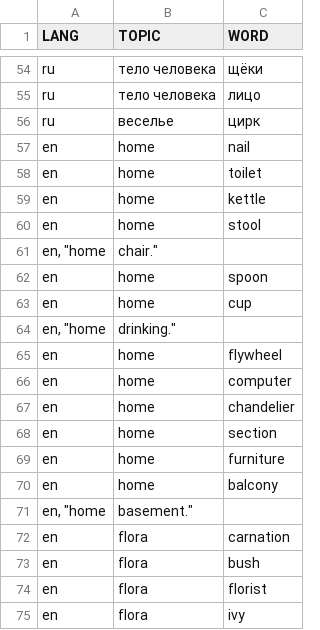
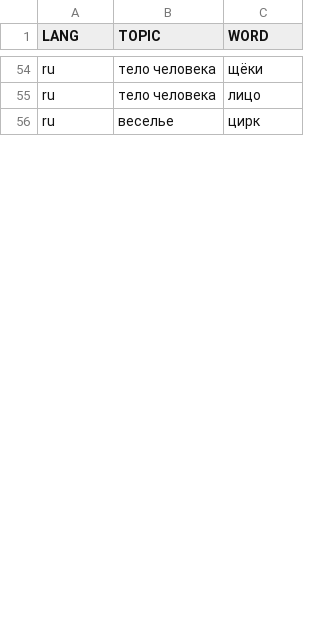
Before and after one commit to JeroniCapellas/hangerman, a CSV file: src/words.001.csv, drawn as a sheet; only a part is shown, gaps mark what is left out; the diff covers the shown part only.

```diff
--- a/src/words.001.csv
+++ b/src/words.001.csv
@@ -56,20 +56 @@ LANG,TOPIC,WORD
 "ru","веселье","цирк"
-"en", "home", "nail"
-"en", "home", "toilet"
-"en", "home", "kettle"
-"en", "home", "stool"
-"en," "home," "chair."
-"en", "home", "spoon"
-"en", "home", "cup"
-"en," "home," "drinking."
-"en", "home", "flywheel"
-"en", "home", "computer"
-"en", "home", "chandelier"
-"en", "home", "section"
-"en", "home", "furniture"
-"en", "home", "balcony"
-"en," "home," "basement."
-"en", "flora", "carnation"
-"en", "flora", "bush"
-"en", "flora", "florist"
-"en", "flora", "ivy"
```
Also changed, not shown: 1 added row and 36 removed rows elsewhere in this file, 10 other files.
